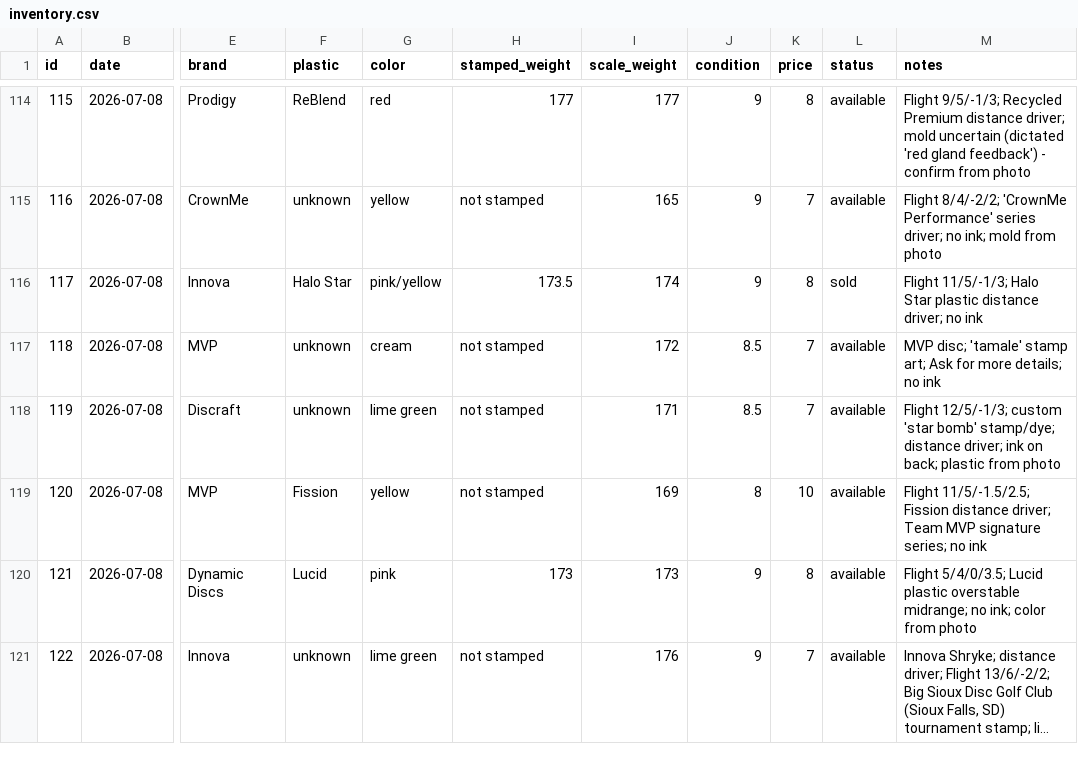
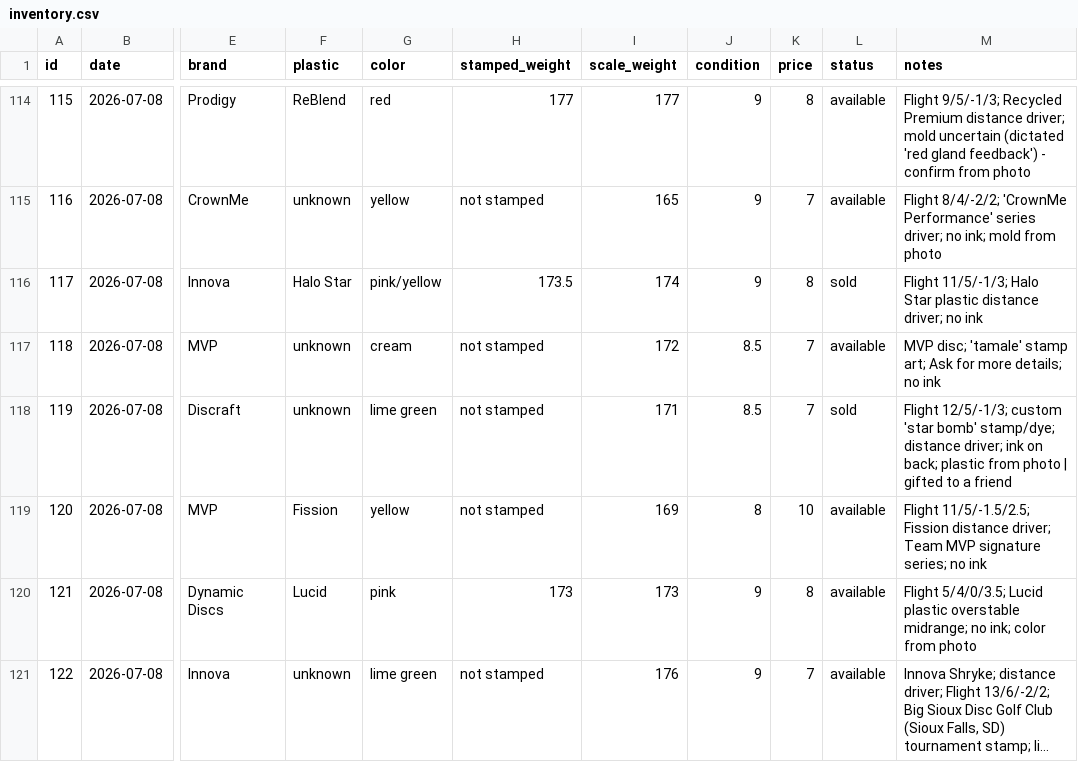
Before and after one commit to summitaiautomations-ui/juddy, a CSV file: disc-pics-data/inventory.csv, drawn as a sheet; only a part is shown, gaps mark what is left out; long unchanged cells end in …; the diff names each change by its address in the sheet, - before the commit and + after, or states it on an @@ line.

Commit message:
Pull #119 Zeus off site (gifted to a friend)

```diff
--- a/disc-pics-data/inventory.csv
+++ b/disc-pics-data/inventory.csv
-L118 (status): available
+L118 (status): sold
-M118 (notes): …from photo
+M118 (notes): …from photo | gifted to a friend
```
Also changed, not shown: disc-pics-data/sheet.csv.
